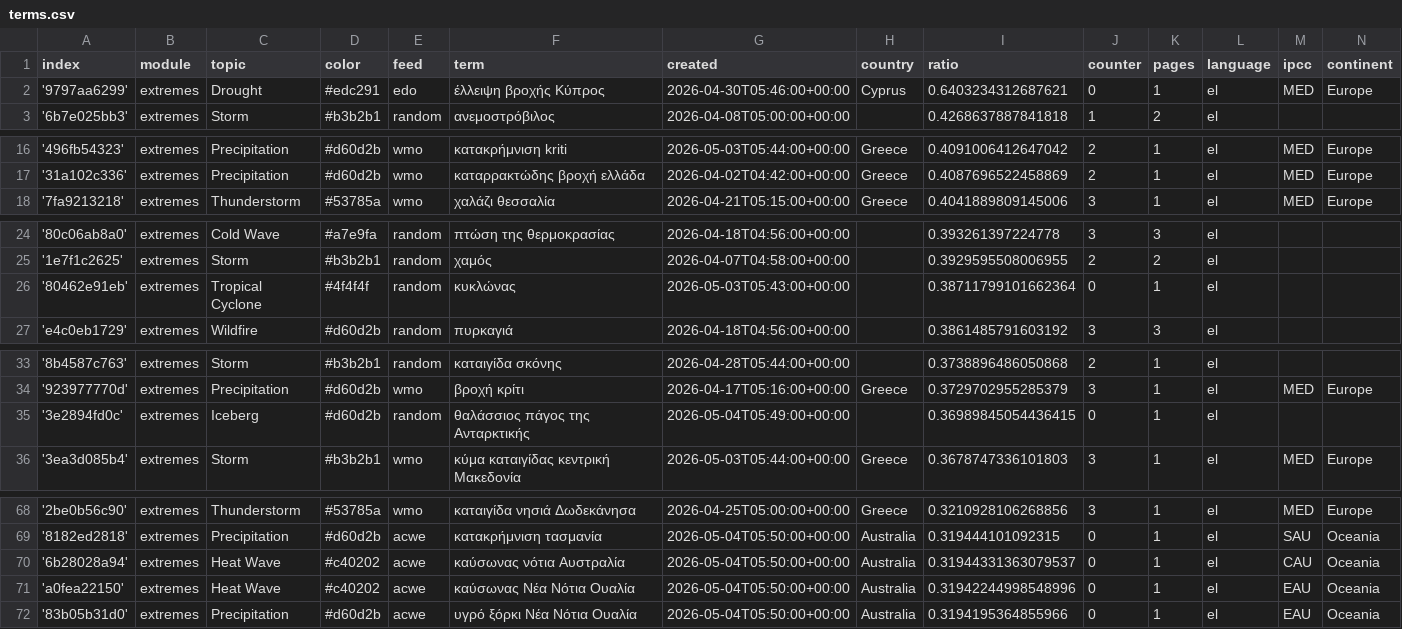
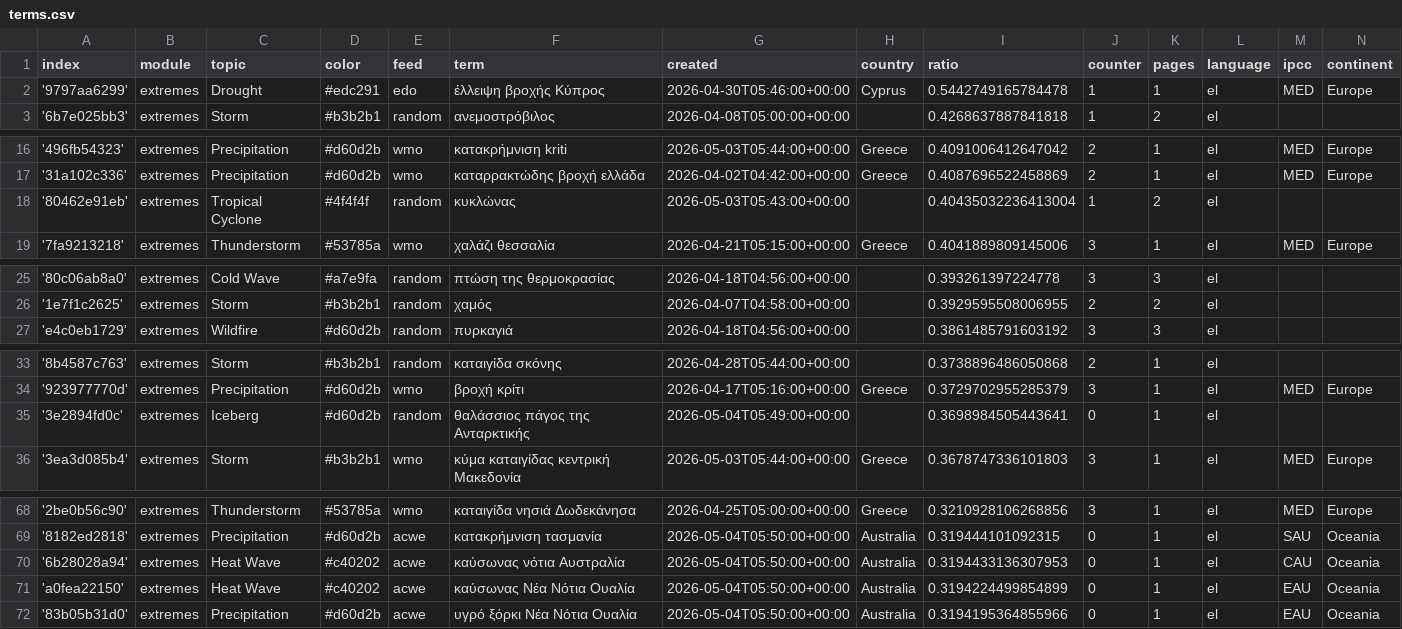
Before and after one commit to kamic-news/dutchExtremes, a CSV file: terms.csv, drawn as a sheet; only a part is shown, gaps mark what is left out; the diff covers the shown part only.

```diff
--- a/terms.csv
+++ b/terms.csv
@@ -1,3 +1,3 @@
 index,module,topic,color,feed,term,created,country,ratio,counter,pages,language,ipcc,continent
-'9797aa6299',extremes,Drought,#edc291,edo,έλλειψη βροχής Κύπρος,2026-04-30T05:46:00+00:00,Cyprus,0.6403234312687621,0,1,el,MED,Europe
+'9797aa6299',extremes,Drought,#edc291,edo,έλλειψη βροχής Κύπρος,2026-04-30T05:46:00+00:00,Cyprus,0.5442749165784478,1,1,el,MED,Europe
 '6b7e025bb3',extremes,Storm,#b3b2b1,random,ανεμοστρόβιλος,2026-04-08T05:00:00+00:00,,0.4268637887841818,1,2,el,,
@@ -17,2 +17,3 @@ index,module,topic,color,feed,term,created,country,ratio,counter,pages,language,
 '31a102c336',extremes,Precipitation,#d60d2b,wmo,καταρρακτώδης βροχή ελλάδα,2026-04-02T04:42:00+00:00,Greece,0.4087696522458869,2,1,el,MED,Europe
+'80462e91eb',extremes,Tropical Cyclone,#4f4f4f,random,κυκλώνας,2026-05-03T05:43:00+00:00,,0.40435032236413004,1,2,el,,
 '7fa9213218',extremes,Thunderstorm,#53785a,wmo,χαλάζι θεσσαλία,2026-04-21T05:15:00+00:00,Greece,0.4041889809145006,3,1,el,MED,Europe
@@ -25,3 +26,2 @@ index,module,topic,color,feed,term,created,country,ratio,counter,pages,language,
 '1e7f1c2625',extremes,Storm,#b3b2b1,random,χαμός,2026-04-07T04:58:00+00:00,,0.3929595508006955,2,2,el,,
-'80462e91eb',extremes,Tropical Cyclone,#4f4f4f,random,κυκλώνας,2026-05-03T05:43:00+00:00,,0.38711799101662364,0,1,el,,
 'e4c0eb1729',extremes,Wildfire,#d60d2b,random,πυρκαγιά,2026-04-18T04:56:00+00:00,,0.3861485791603192,3,3,el,,
@@ -34,3 +34,3 @@ index,module,topic,color,feed,term,created,country,ratio,counter,pages,language,
 '923977770d',extremes,Precipitation,#d60d2b,wmo,βροχή κρίτι,2026-04-17T05:16:00+00:00,Greece,0.3729702955285379,3,1,el,MED,Europe
-'3e2894fd0c',extremes,Iceberg,#d60d2b,random,θαλάσσιος πάγος της Ανταρκτικής,2026-05-04T05:49:00+00:00,,0.36989845054436415,0,1,el,,
+'3e2894fd0c',extremes,Iceberg,#d60d2b,random,θαλάσσιος πάγος της Ανταρκτικής,2026-05-04T05:49:00+00:00,,0.3698984505443641,0,1,el,,
 '3ea3d085b4',extremes,Storm,#b3b2b1,wmo,κύμα καταιγίδας κεντρική Μακεδονία,2026-05-03T05:44:00+00:00,Greece,0.3678747336101803,3,1,el,MED,Europe
@@ -69,4 +69,4 @@ index,module,topic,color,feed,term,created,country,ratio,counter,pages,language,
 '8182ed2818',extremes,Precipitation,#d60d2b,acwe,κατακρήμνιση τασμανία,2026-05-04T05:50:00+00:00,Australia,0.319444101092315,0,1,el,SAU,Oceania
-'6b28028a94',extremes,Heat Wave,#c40202,acwe,καύσωνας νότια Αυστραλία,2026-05-04T05:50:00+00:00,Australia,0.31944331363079537,0,1,el,CAU,Oceania
-'a0fea22150',extremes,Heat Wave,#c40202,acwe,καύσωνας Νέα Νότια Ουαλία,2026-05-04T05:50:00+00:00,Australia,0.31942244998548996,0,1,el,EAU,Oceania
+'6b28028a94',extremes,Heat Wave,#c40202,acwe,καύσωνας νότια Αυστραλία,2026-05-04T05:50:00+00:00,Australia,0.3194433136307953,0,1,el,CAU,Oceania
+'a0fea22150',extremes,Heat Wave,#c40202,acwe,καύσωνας Νέα Νότια Ουαλία,2026-05-04T05:50:00+00:00,Australia,0.3194224499854899,0,1,el,EAU,Oceania
 '83b05b31d0',extremes,Precipitation,#d60d2b,acwe,υγρό ξόρκι Νέα Νότια Ουαλία,2026-05-04T05:50:00+00:00,Australia,0.3194195364855966,0,1,el,EAU,Oceania
```
Also changed, not shown: 1 edited cell elsewhere in this file, cxsv/news_2026_04.csv, cxsv/news_2026_05.csv.
